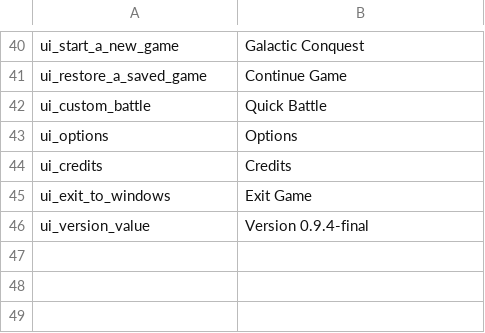
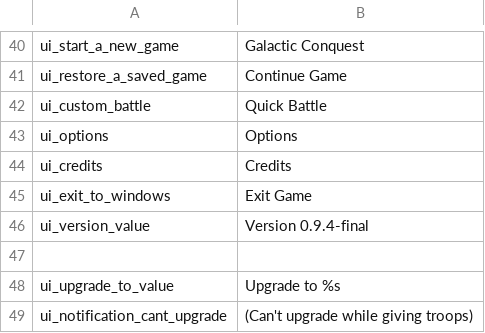
Before and after one commit to swconquest/swconquest, a CSV file: Languages/en/ui.csv, drawn as a sheet; only a part is shown, gaps mark what is left out.

Commit message:
*add localized SW-themed string overrides to ui.csv for the troop upgrade button and upgrade notification.
!workshop

```diff
--- a/Languages/en/ui.csv
+++ b/Languages/en/ui.csv
@@ -46 +46,4 @@ ui_exit_to_windows|Exit Game
 ui_version_value|Version 0.9.4-final
+
+ui_upgrade_to_value| Upgrade to %s
+ui_notification_cant_upgrade|(Can't upgrade while giving troops)
```
